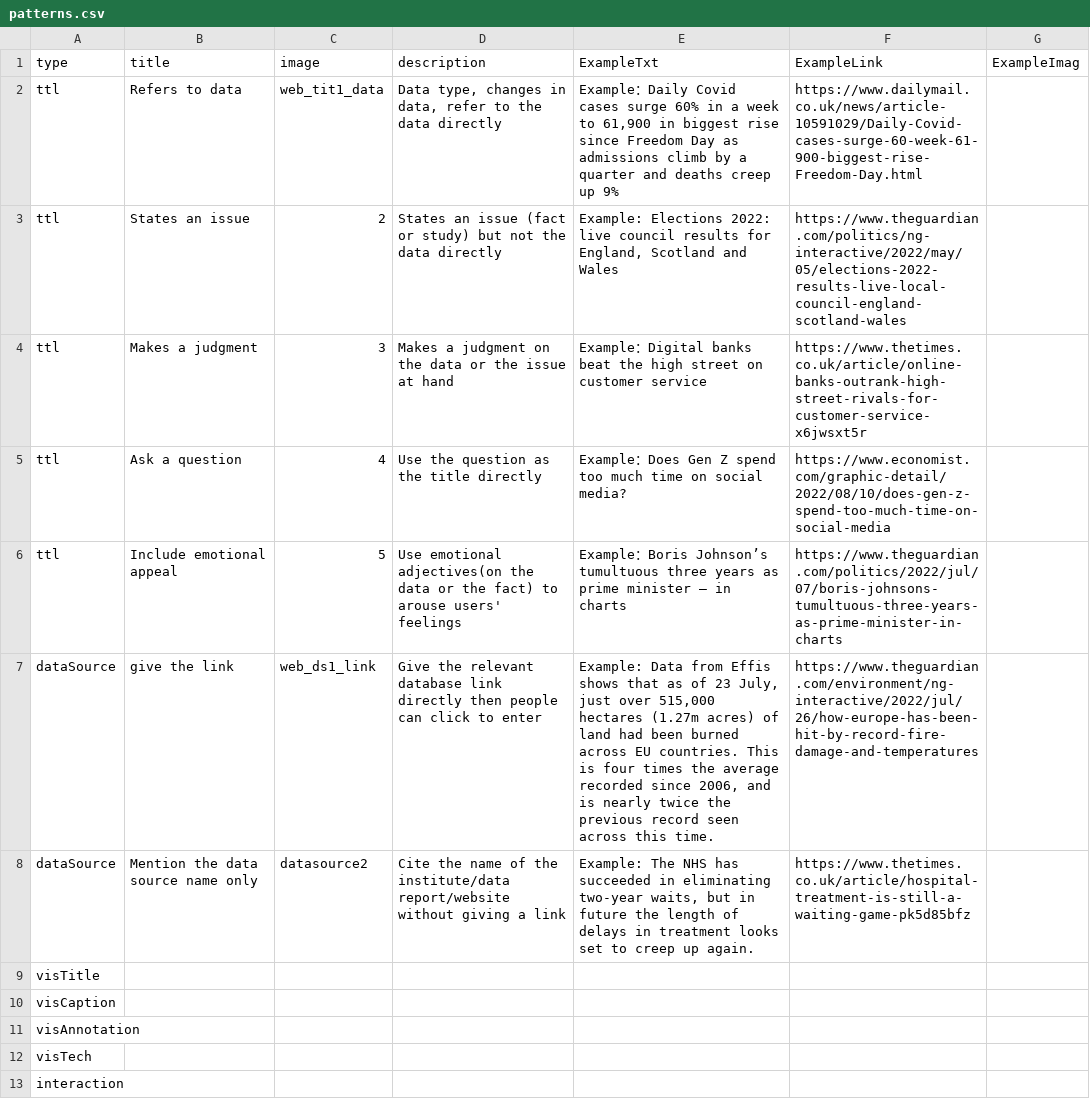
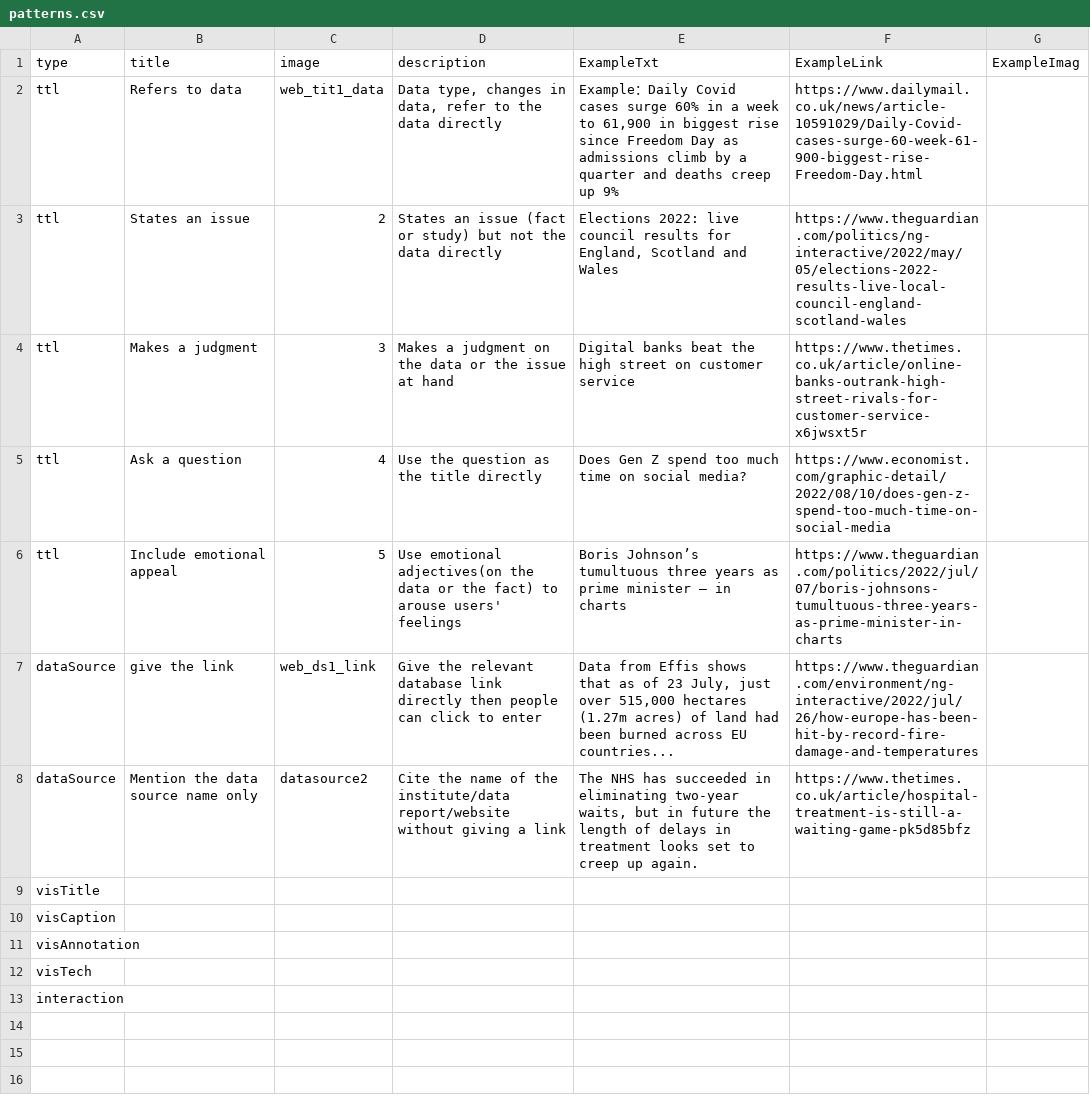
Before and after one commit to datadrivenarticle/datadrivenarticle, a CSV file: patterns.csv, drawn as a sheet.

Commit message:
Update patterns.csv

```diff
--- a/patterns.csv
+++ b/patterns.csv
@@ -2,8 +2,8 @@ type,title,image,description,ExampleTxt,ExampleLink,ExampleImag
 ttl,Refers to data,web_tit1_data,"Data type, changes in data, refer to the data directly","Example：Daily Covid cases surge 60% in a week to 61,900 in biggest rise since Freedom Day as admissions climb by a quarter and deaths creep up 9%",https://www.dailymail.co.uk/news/article-10591029/Daily-Covid-cases-surge-60-week-61-900-biggest-rise-Freedom-Day.html,
-ttl,States an issue,2,States an issue (fact or study) but not the data directly,"Example: Elections 2022: live council results for England, Scotland and Wales",https://www.theguardian.com/politics/ng-interactive/2022/may/05/elections-2022-results-live-local-council-england-scotland-wales,
-ttl,Makes a judgment,3,Makes a judgment on the data or the issue at hand,"Example：Digital banks beat the high street on customer service",https://www.thetimes.co.uk/article/online-banks-outrank-high-street-rivals-for-customer-service-x6jwsxt5r,
-ttl,Ask a question,4, Use the question as the title directly,"Example：Does Gen Z spend too much time on social media?",https://www.economist.com/graphic-detail/2022/08/10/does-gen-z-spend-too-much-time-on-social-media,
-ttl,Include emotional appeal,5,Use emotional adjectives(on the data or the fact) to arouse users' feelings,"Example：Boris Johnson’s tumultuous three years as prime minister – in charts",https://www.theguardian.com/politics/2022/jul/07/boris-johnsons-tumultuous-three-years-as-prime-minister-in-charts,
-dataSource,give the link,web_ds1_link,"Give the relevant database link directly then people can click to enter","Example: Data from Effis shows that as of 23 July, just over 515,000 hectares (1.27m acres) of land had been burned across EU countries. This is four times the average recorded since 2006, and is nearly twice the previous record seen across this time.",https://www.theguardian.com/environment/ng-interactive/2022/jul/26/how-europe-has-been-hit-by-record-fire-damage-and-temperatures,
-dataSource,Mention the data source name only,datasource2,Cite the name of the institute/data report/website without giving a link,"Example: The NHS has succeeded in eliminating two-year waits, but in future the length of delays in treatment looks set to creep up again.",https://www.thetimes.co.uk/article/hospital-treatment-is-still-a-waiting-game-pk5d85bfz,
+ttl,States an issue,2,States an issue (fact or study) but not the data directly,"Elections 2022: live council results for England, Scotland and Wales",https://www.theguardian.com/politics/ng-interactive/2022/may/05/elections-2022-results-live-local-council-england-scotland-wales,
+ttl,Makes a judgment,3,Makes a judgment on the data or the issue at hand,"Digital banks beat the high street on customer service",https://www.thetimes.co.uk/article/online-banks-outrank-high-street-rivals-for-customer-service-x6jwsxt5r,
+ttl,Ask a question,4, Use the question as the title directly,"Does Gen Z spend too much time on social media?",https://www.economist.com/graphic-detail/2022/08/10/does-gen-z-spend-too-much-time-on-social-media,
+ttl,Include emotional appeal,5,Use emotional adjectives(on the data or the fact) to arouse users' feelings,"Boris Johnson’s tumultuous three years as prime minister – in charts",https://www.theguardian.com/politics/2022/jul/07/boris-johnsons-tumultuous-three-years-as-prime-minister-in-charts,
+dataSource,give the link,web_ds1_link,"Give the relevant database link directly then people can click to enter","Data from Effis shows that as of 23 July, just over 515,000 hectares (1.27m acres) of land had been burned across EU countries...",https://www.theguardian.com/environment/ng-interactive/2022/jul/26/how-europe-has-been-hit-by-record-fire-damage-and-temperatures,
+dataSource,Mention the data source name only,datasource2,Cite the name of the institute/data report/website without giving a link,"The NHS has succeeded in eliminating two-year waits, but in future the length of delays in treatment looks set to creep up again.",https://www.thetimes.co.uk/article/hospital-treatment-is-still-a-waiting-game-pk5d85bfz,
 visTitle,,,,,,
```
